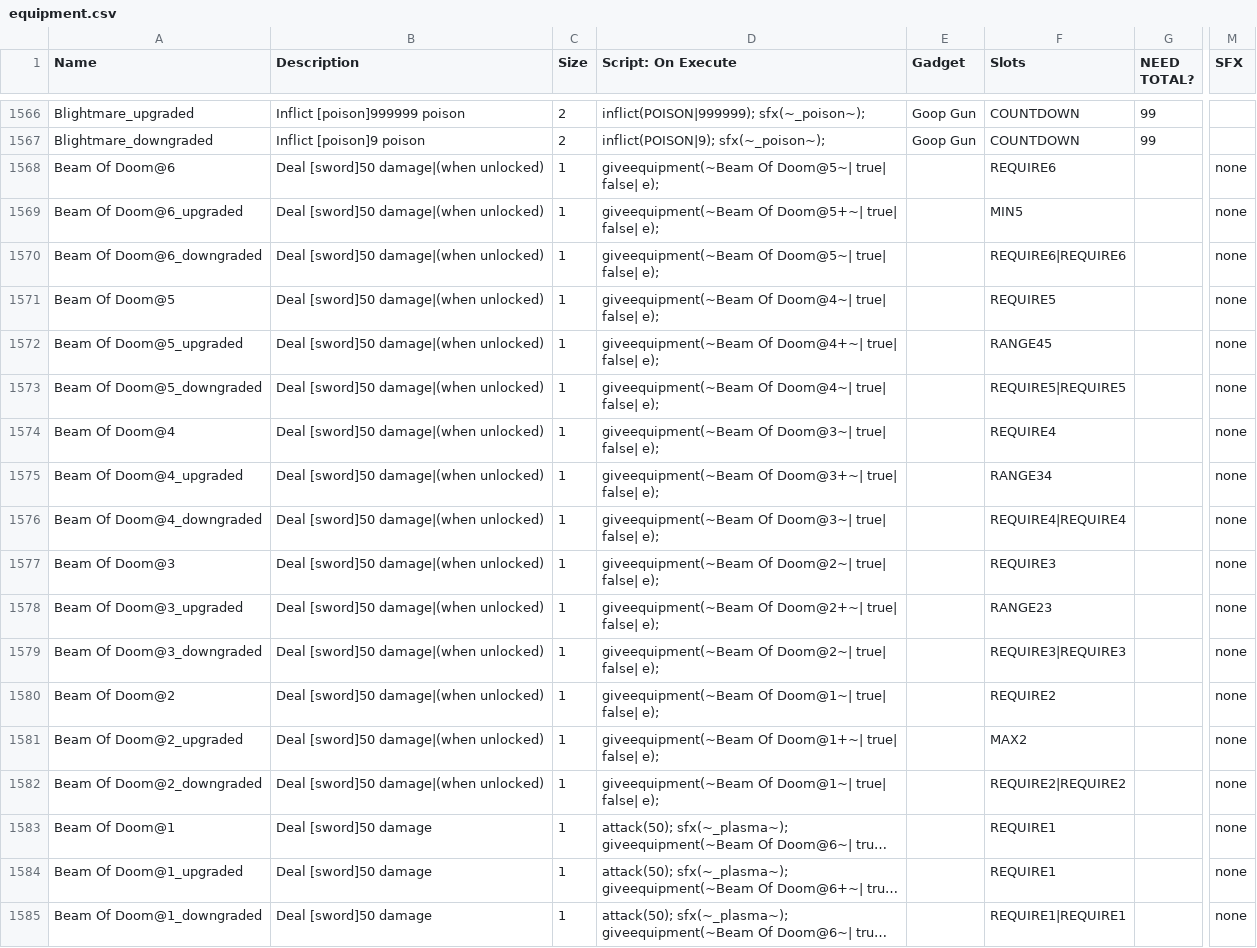
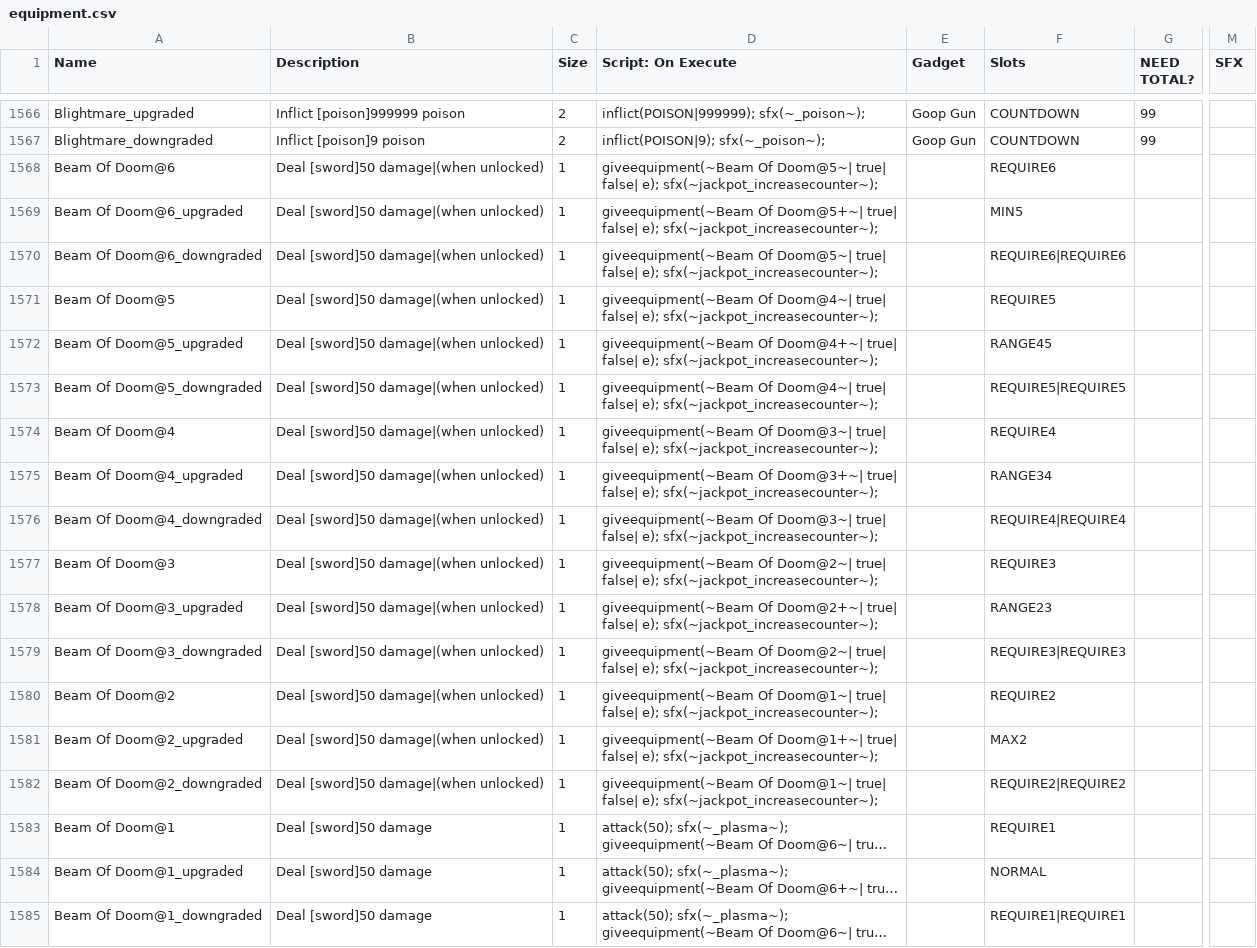
Before and after one commit to JuniorUdale/MoreFluff, a CSV file: _append/data/text/equipment.csv, drawn as a sheet; only a part is shown, gaps mark what is left out; long unchanged cells end in …; the diff names each change by its address in the sheet, - before the commit and + after, or states it on an @@ line.

Commit message:
added sfx to BoD

```diff
--- a/_append/data/text/equipment.csv
+++ b/_append/data/text/equipment.csv
-D1568 (Script: On Execute): …false| e);
+D1568 (Script: On Execute): …false| e); sfx(~jackpot_increasecounter~);
-M1568:M1585 (SFX): none
+M1568:M1585 (SFX): (empty)
-D1569 (Script: On Execute): …false| e);
+D1569 (Script: On Execute): …false| e); sfx(~jackpot_increasecounter~);
-D1570 (Script: On Execute): …false| e);
+D1570 (Script: On Execute): …false| e); sfx(~jackpot_increasecounter~);
-D1571 (Script: On Execute): …false| e);
+D1571 (Script: On Execute): …false| e); sfx(~jackpot_increasecounter~);
-D1572 (Script: On Execute): …false| e);
+D1572 (Script: On Execute): …false| e); sfx(~jackpot_increasecounter~);
-D1573 (Script: On Execute): …false| e);
+D1573 (Script: On Execute): …false| e); sfx(~jackpot_increasecounter~);
-D1574 (Script: On Execute): …false| e);
+D1574 (Script: On Execute): …false| e); sfx(~jackpot_increasecounter~);
-D1575 (Script: On Execute): …false| e);
+D1575 (Script: On Execute): …false| e); sfx(~jackpot_increasecounter~);
-D1576 (Script: On Execute): …false| e);
+D1576 (Script: On Execute): …false| e); sfx(~jackpot_increasecounter~);
-D1577 (Script: On Execute): …false| e);
+D1577 (Script: On Execute): …false| e); sfx(~jackpot_increasecounter~);
-D1578 (Script: On Execute): …false| e);
+D1578 (Script: On Execute): …false| e); sfx(~jackpot_increasecounter~);
-D1579 (Script: On Execute): …false| e);
+D1579 (Script: On Execute): …false| e); sfx(~jackpot_increasecounter~);
-D1580 (Script: On Execute): …false| e);
+D1580 (Script: On Execute): …false| e); sfx(~jackpot_increasecounter~);
-D1581 (Script: On Execute): …false| e);
+D1581 (Script: On Execute): …false| e); sfx(~jackpot_increasecounter~);
-D1582 (Script: On Execute): …false| e);
+D1582 (Script: On Execute): …false| e); sfx(~jackpot_increasecounter~);
-F1584 (Slots): REQUIRE1
+F1584 (Slots): NORMAL
```
